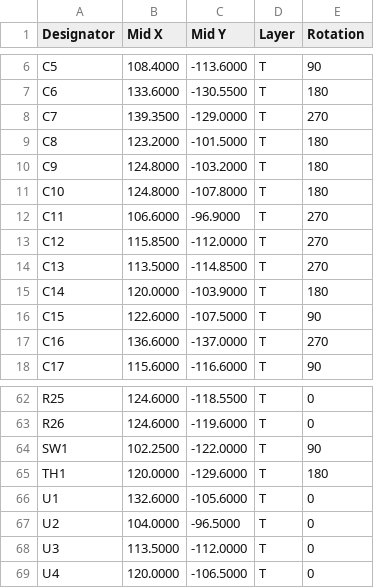
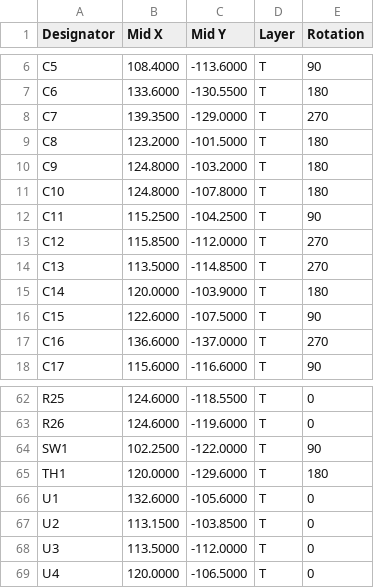
Before and after one commit to ullnorse/ull-pocket, a CSV file: production/ull-pocket-r0.5-cpl.csv, drawn as a sheet; only a part is shown, gaps mark what is left out.

```diff
--- a/production/ull-pocket-r0.5-cpl.csv
+++ b/production/ull-pocket-r0.5-cpl.csv
@@ -11,3 +11,3 @@
 "C10","124.8000","-107.8000","T","180"
-"C11","106.6000","-96.9000","T","270"
+"C11","115.2500","-104.2500","T","90"
 "C12","115.8500","-112.0000","T","270"
@@ -66,3 +66,3 @@
 "U1","132.6000","-105.6000","T","0"
-"U2","104.0000","-96.5000","T","0"
+"U2","113.1500","-103.8500","T","0"
 "U3","113.5000","-112.0000","T","0"
```
Also changed, not shown: 7 other files.
